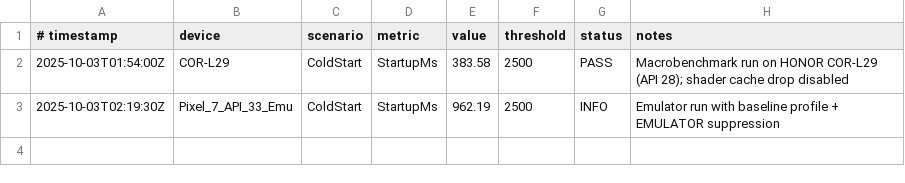
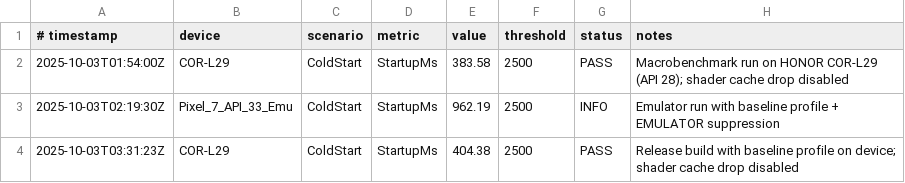
Before and after one commit to talibfitrah/albunyaantube, a CSV file: perf/android/android-scroll.csv, drawn as a sheet.

Commit message:
PERF-ANDROID-01: record device run and stabilize scroll macro

```diff
--- a/perf/android/android-scroll.csv
+++ b/perf/android/android-scroll.csv
@@ -3 +3,2 @@
 2025-10-03T02:19:30Z,Pixel_7_API_33_Emu,ColdStart,StartupMs,962.19,2500,INFO,"Emulator run with baseline profile + EMULATOR suppression"
+2025-10-03T03:31:23Z,COR-L29,ColdStart,StartupMs,404.38,2500,PASS,"Release build with baseline profile on device; shader cache drop disabled"
```
Also changed, not shown: 2 other files.
